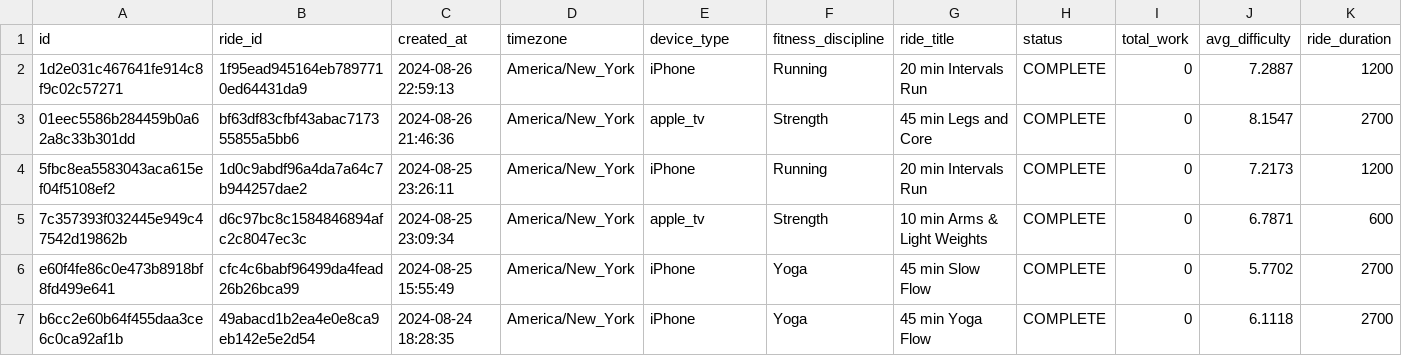
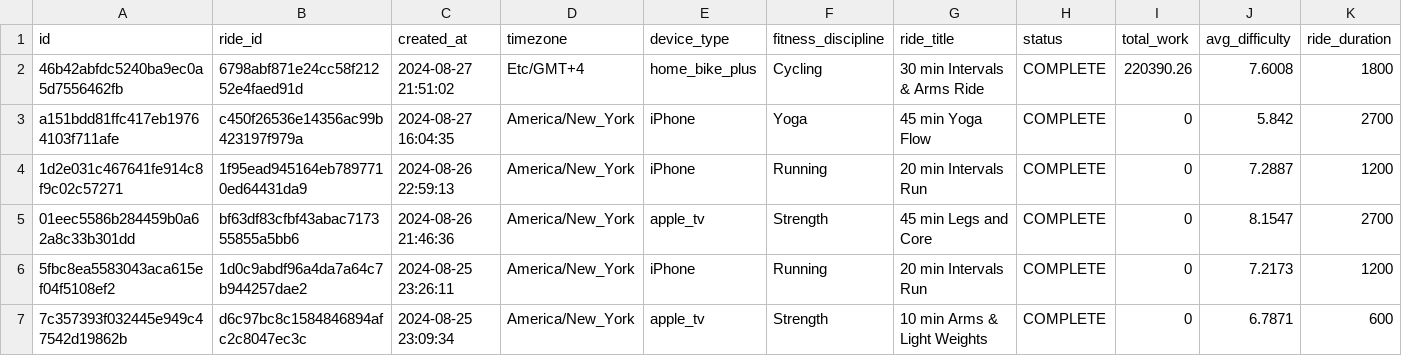
Before and after one commit to tashapiro/pelotanya, a CSV file: data/peloton_data.csv, drawn as a sheet; only a part is shown; the shorter side is filled out with more unchanged rows; rows hold the shown columns only; the diff names each change by its address in the sheet, - before the commit and + after, or states it on an @@ line.

Commit message:
Update data

```diff
--- a/data/peloton_data.csv
+++ b/data/peloton_data.csv
+row 2: 46b42abfdc5240ba9ec0a5d7556462fb | 6798abf871e24cc58f21252e4faed91d | 2024-08-27 21:51:02 | Etc/GMT+4 | home_bike_plus | Cycling | 30 min Intervals & Arms Ride | COMPLETE | 220390.26 | 7.6008 | 1800
+row 3: a151bdd81ffc417eb19764103f711afe | c450f26536e14356ac99b423197f979a | 2024-08-27 16:04:35 | America/New_York | iPhone | Yoga | 45 min Yoga Flow | COMPLETE | 0 | 5.842 | 2700
```
